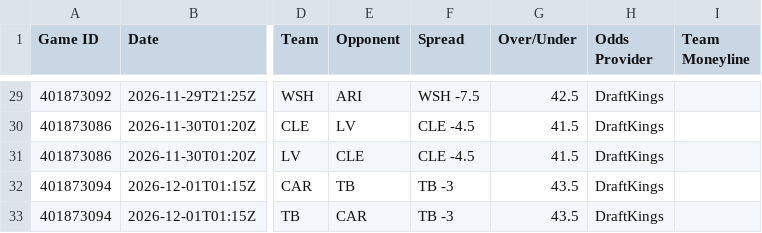
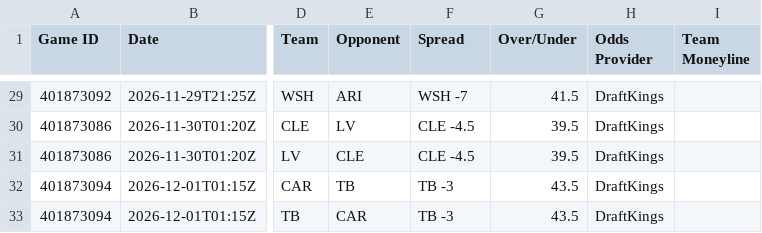
Before and after one commit to HitByOne/nlfdashboard, a CSV file: site/data/nfl_2026_upcoming_matchups.csv, drawn as a sheet; only a part is shown, gaps mark what is left out; the diff covers the shown part only; the diff names each change by its address in the sheet, - before the commit and + after, or states it on an @@ line.

```diff
--- a/site/data/nfl_2026_upcoming_matchups.csv
+++ b/site/data/nfl_2026_upcoming_matchups.csv
-F29 (Spread): WSH -7.5
+F29 (Spread): WSH -7
-G29 (Over/Under): 42.5
+G29 (Over/Under): 41.5
-G30:G31 (Over/Under): 41.5
+G30:G31 (Over/Under): 39.5
```
Also changed, not shown: 24 edited cells elsewhere in this file, site/data/nfl_2026_backtest.csv, site/data/nfl_2026_injury_report.csv, 1 other file.
